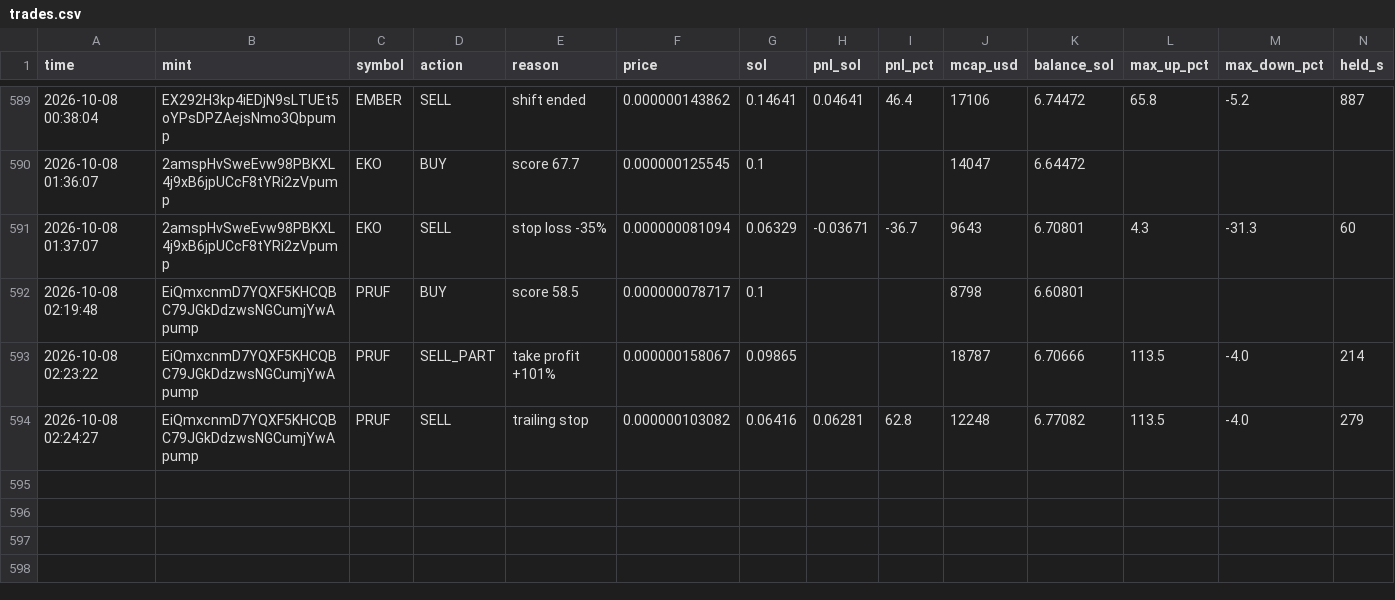
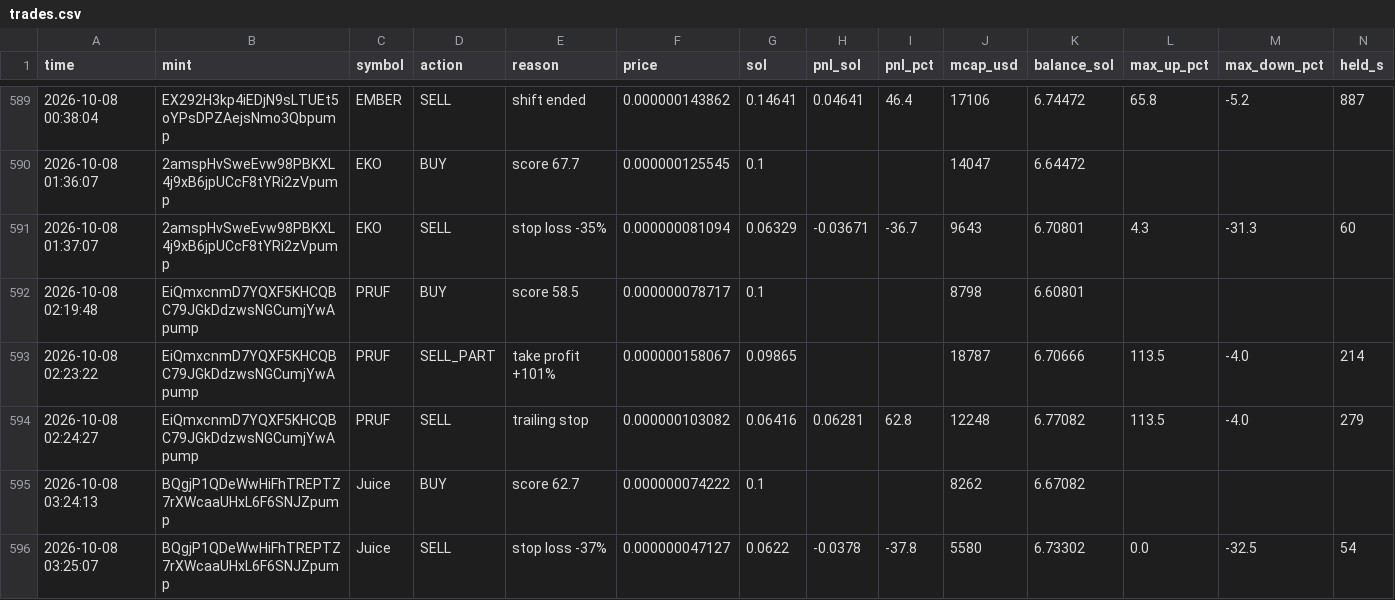
Before and after one commit to Avilliana/Pump-bot, a CSV file: logs/trades.csv, drawn as a sheet; only a part is shown, gaps mark what is left out.

```diff
--- a/logs/trades.csv
+++ b/logs/trades.csv
@@ -594 +594,3 @@ time,mint,symbol,action,reason,price,sol,pnl_sol,pnl_pct,mcap_usd,balance_sol,ma
 2026-10-08 02:24:27,EiQmxcnmD7YQXF5KHCQBC79JGkDdzwsNGCumjYwApump,PRUF,SELL,trailing stop,0.000000103082,0.06416,0.06281,62.8,12248,6.77082,113.5,-4.0,279
+2026-10-08 03:24:13,BQgjP1QDeWwHiFhTREPTZ7rXWcaaUHxL6F6SNJZpump,Juice,BUY,score 62.7,0.000000074222,0.1,,,8262,6.67082,,,
+2026-10-08 03:25:07,BQgjP1QDeWwHiFhTREPTZ7rXWcaaUHxL6F6SNJZpump,Juice,SELL,stop loss -37%,0.000000047127,0.0622,-0.0378,-37.8,5580,6.73302,0.0,-32.5,54
```
Also changed, not shown: logs/equity.csv, logs/shadow_trades.csv, 2 other files.
